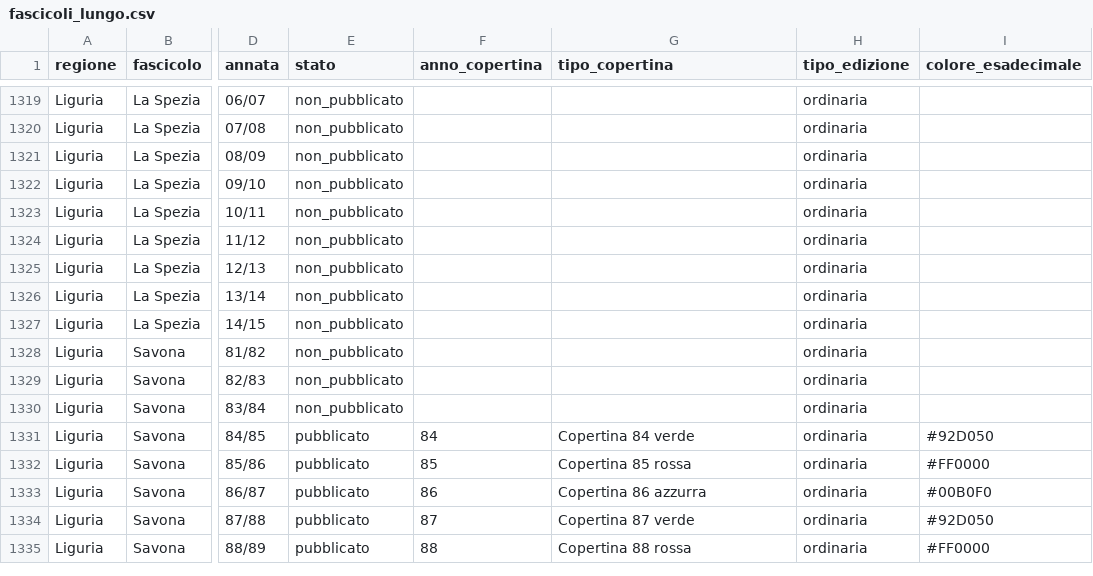
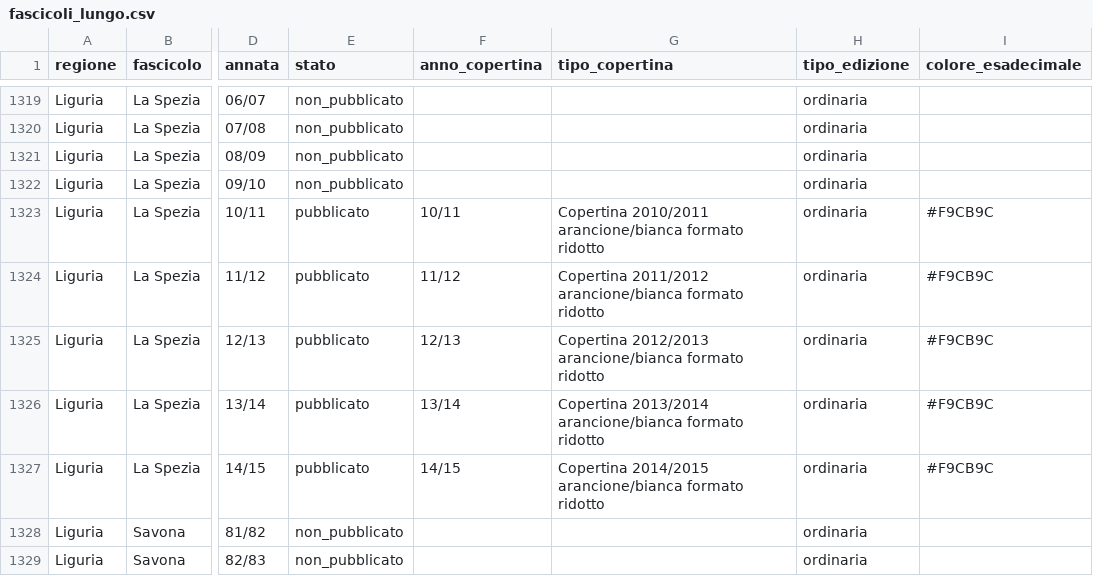
Before and after one commit to RoMu84/TuttoCitta, a CSV file: dati/fascicoli_lungo.csv, drawn as a sheet; only a part is shown, gaps mark what is left out; the shorter side is filled out with more unchanged rows; the diff names each change by its address in the sheet, - before the commit and + after, or states it on an @@ line.

```diff
--- a/dati/fascicoli_lungo.csv
+++ b/dati/fascicoli_lungo.csv
-E1323:E1327 (stato): non_pubblicato
+E1323:E1327 (stato): pubblicato
-F1323 (anno_copertina): (empty)
+F1323 (anno_copertina): 10/11
-G1323 (tipo_copertina): (empty)
+G1323 (tipo_copertina): Copertina 2010/2011 arancione/bianca formato ridotto
-I1323:I1327 (colore_esadecimale): (empty)
+I1323:I1327 (colore_esadecimale): #F9CB9C
-F1324 (anno_copertina): (empty)
+F1324 (anno_copertina): 11/12
-G1324 (tipo_copertina): (empty)
+G1324 (tipo_copertina): Copertina 2011/2012 arancione/bianca formato ridotto
-F1325 (anno_copertina): (empty)
+F1325 (anno_copertina): 12/13
-G1325 (tipo_copertina): (empty)
+G1325 (tipo_copertina): Copertina 2012/2013 arancione/bianca formato ridotto
-F1326 (anno_copertina): (empty)
+F1326 (anno_copertina): 13/14
-G1326 (tipo_copertina): (empty)
+G1326 (tipo_copertina): Copertina 2013/2014 arancione/bianca formato ridotto
-F1327 (anno_copertina): (empty)
+F1327 (anno_copertina): 14/15
-G1327 (tipo_copertina): (empty)
+G1327 (tipo_copertina): Copertina 2014/2015 arancione/bianca formato ridotto
```
Also changed, not shown: dati/fascicoli_matrice.csv, dati/totali_per_annata.csv, 14 other files.
